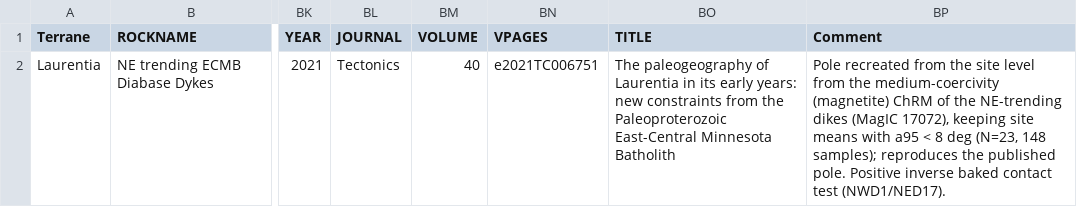
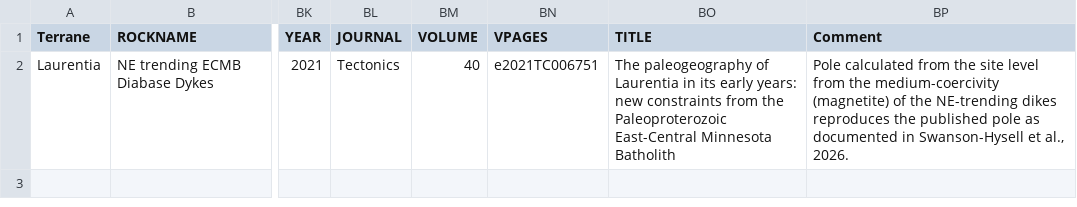
Before and after one commit to Swanson-Hysell-Group/2026_Laurentia_Precambrian_poles, a CSV file: data/nordic_summaries/1779_East_Central_Minnesota_Batholith.csv, drawn as a sheet; only a part is shown, gaps mark what is left out; the diff names each change by its address in the sheet, - before the commit and + after, or states it on an @@ line.

```diff
--- a/data/nordic_summaries/1779_East_Central_Minnesota_Batholith.csv
+++ b/data/nordic_summaries/1779_East_Central_Minnesota_Batholith.csv
-BP2 (Comment): Pole recreated from the site level from the medium-coercivity (magnetite) ChRM of the NE-trending dikes (MagIC 17072), keeping site means with a95 < 8 deg (N=23, 148 samples); reproduces the published pole. Positive inverse baked contact test (NWD1/NED17).
+BP2 (Comment): Pole calculated from the site level from the medium-coercivity (magnetite) of the NE-trending dikes reproduces the published pole as documented in Swanson-Hysell et al., 2026.
```
Also changed, not shown: 1 other file.
